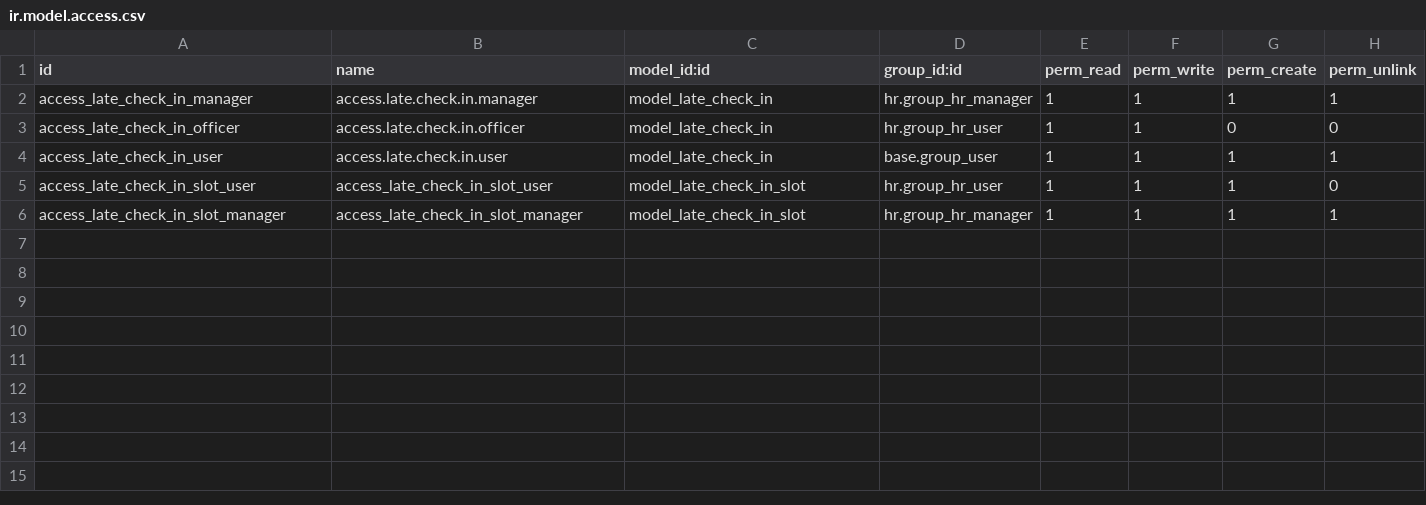
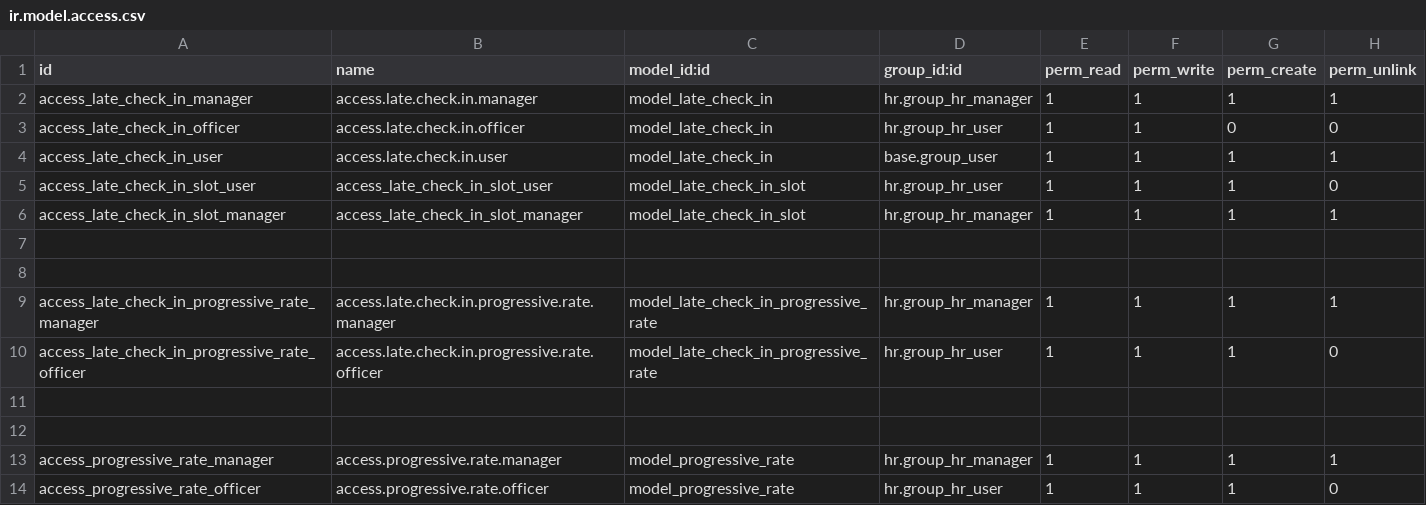
Before and after one commit to NicLeesi/SynsiriOdoo17, a CSV file: custom/dev/employee_late_check_in/security/ir.model.access.csv, drawn as a sheet.

Commit message:
employee_late_check_in: add progressive rate for late check-in

```diff
--- a/custom/dev/employee_late_check_in/security/ir.model.access.csv
+++ b/custom/dev/employee_late_check_in/security/ir.model.access.csv
@@ -6 +6,9 @@ access_late_check_in_slot_user,access_late_check_in_slot_user,model_late_check_i
 access_late_check_in_slot_manager,access_late_check_in_slot_manager,model_late_check_in_slot,hr.group_hr_manager,1,1,1,1
+
+
+access_late_check_in_progressive_rate_manager,access.late.check.in.progressive.rate.manager,model_late_check_in_progressive_rate,hr.group_hr_manager,1,1,1,1
+access_late_check_in_progressive_rate_officer,access.late.check.in.progressive.rate.officer,model_late_check_in_progressive_rate,hr.group_hr_user,1,1,1,0
+
+
+access_progressive_rate_manager,access.progressive.rate.manager,model_progressive_rate,hr.group_hr_manager,1,1,1,1
+access_progressive_rate_officer,access.progressive.rate.officer,model_progressive_rate,hr.group_hr_user,1,1,1,0
```
Also changed, not shown: 9 other files.
